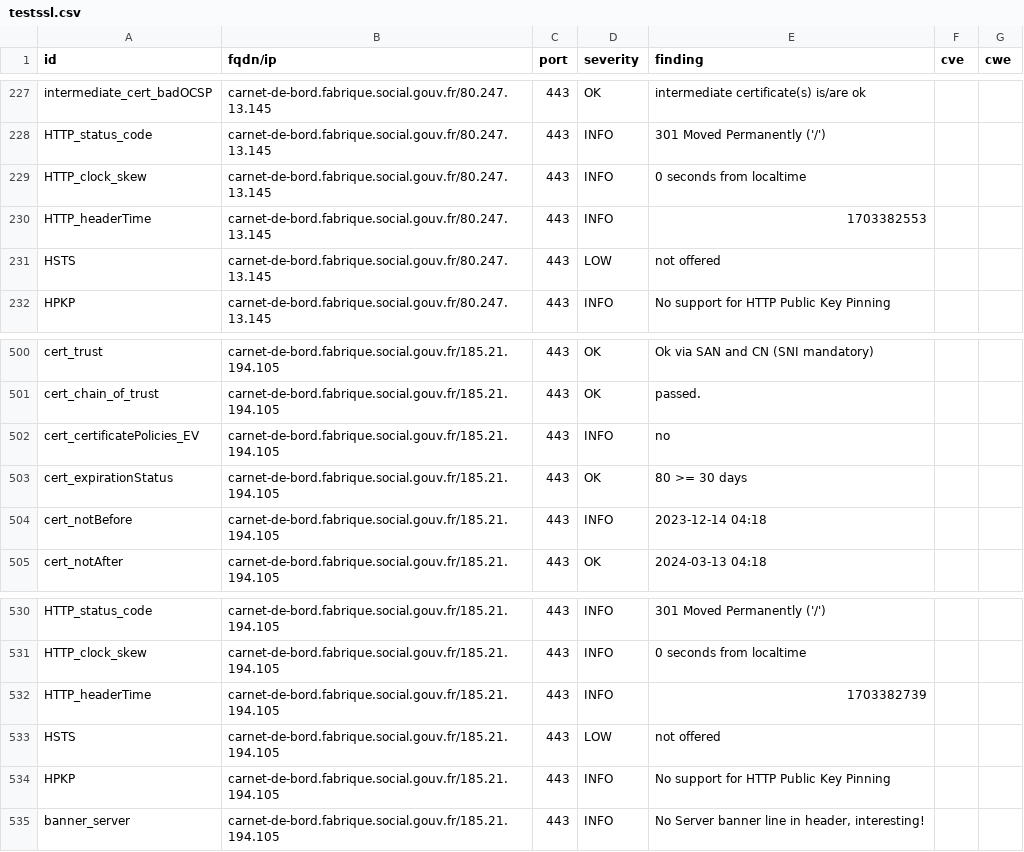
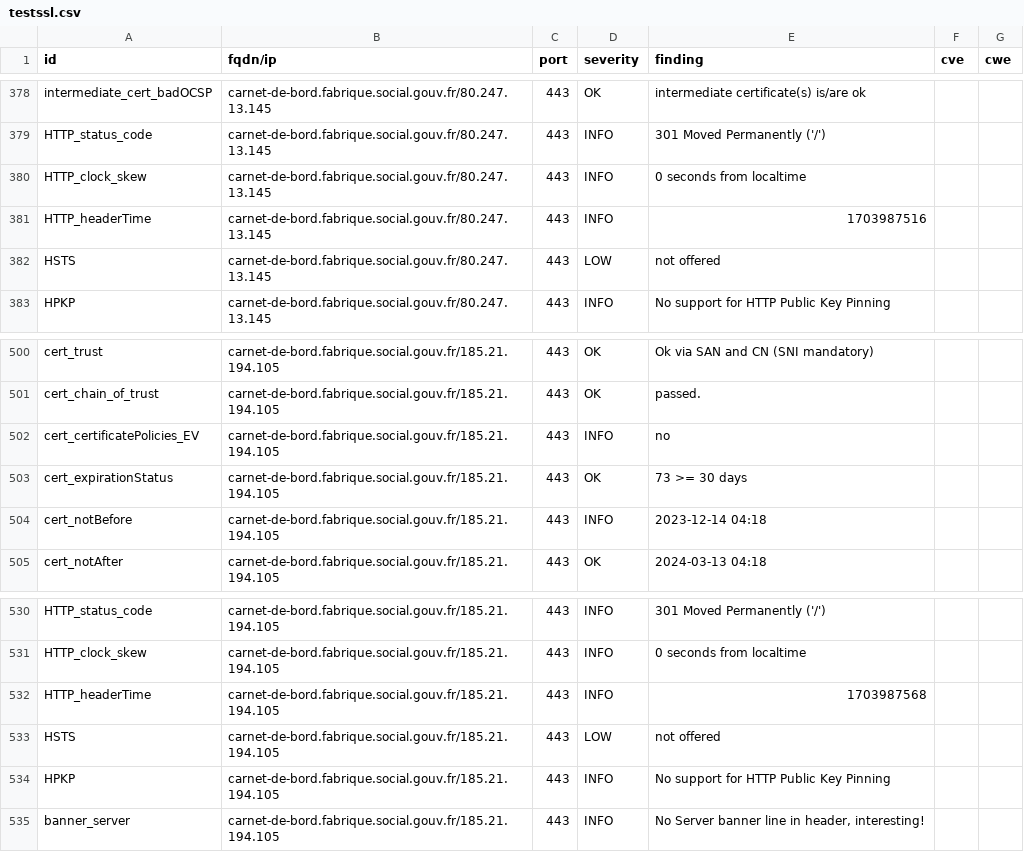
Before and after one commit to ClementNumericite/dashlord-fabrique, a CSV file: results/aHR0cHM6Ly9jYXJuZXQtZGUtYm9yZC5mYWJyaXF1ZS5zb2NpYWwuZ291di5mcg==/testssl.csv, drawn as a sheet; only a part is shown, gaps mark what is left out; the diff covers the shown part only.

```diff
--- a/results/aHR0cHM6Ly9jYXJuZXQtZGUtYm9yZC5mYWJyaXF1ZS5zb2NpYWwuZ291di5mcg==/testssl.csv
+++ b/results/aHR0cHM6Ly9jYXJuZXQtZGUtYm9yZC5mYWJyaXF1ZS5zb2NpYWwuZ291di5mcg==/testssl.csv
@@ -229,3 +380,3 @@
 "HTTP_clock_skew","carnet-de-bord.fabrique.social.gouv.fr/80.247.13.145","443","INFO","0 seconds from localtime","",""
-"HTTP_headerTime","carnet-de-bord.fabrique.social.gouv.fr/80.247.13.145","443","INFO","1703382553","",""
+"HTTP_headerTime","carnet-de-bord.fabrique.social.gouv.fr/80.247.13.145","443","INFO","1703987516","",""
 "HSTS","carnet-de-bord.fabrique.social.gouv.fr/80.247.13.145","443","LOW","not offered","",""
@@ -502,3 +502,3 @@
 "cert_certificatePolicies_EV","carnet-de-bord.fabrique.social.gouv.fr/185.21.194.105","443","INFO","no","",""
-"cert_expirationStatus","carnet-de-bord.fabrique.social.gouv.fr/185.21.194.105","443","OK","80 >= 30 days","",""
+"cert_expirationStatus","carnet-de-bord.fabrique.social.gouv.fr/185.21.194.105","443","OK","73 >= 30 days","",""
 "cert_notBefore","carnet-de-bord.fabrique.social.gouv.fr/185.21.194.105","443","INFO","2023-12-14 04:18","",""
@@ -531,3 +531,3 @@
 "HTTP_clock_skew","carnet-de-bord.fabrique.social.gouv.fr/185.21.194.105","443","INFO","0 seconds from localtime","",""
-"HTTP_headerTime","carnet-de-bord.fabrique.social.gouv.fr/185.21.194.105","443","INFO","1703382739","",""
+"HTTP_headerTime","carnet-de-bord.fabrique.social.gouv.fr/185.21.194.105","443","INFO","1703987568","",""
 "HSTS","carnet-de-bord.fabrique.social.gouv.fr/185.21.194.105","443","LOW","not offered","",""
```
Also changed, not shown: 2 added rows, 2 removed rows, 149 moved rows and 5 edited cells elsewhere in this file, 8 other files.
